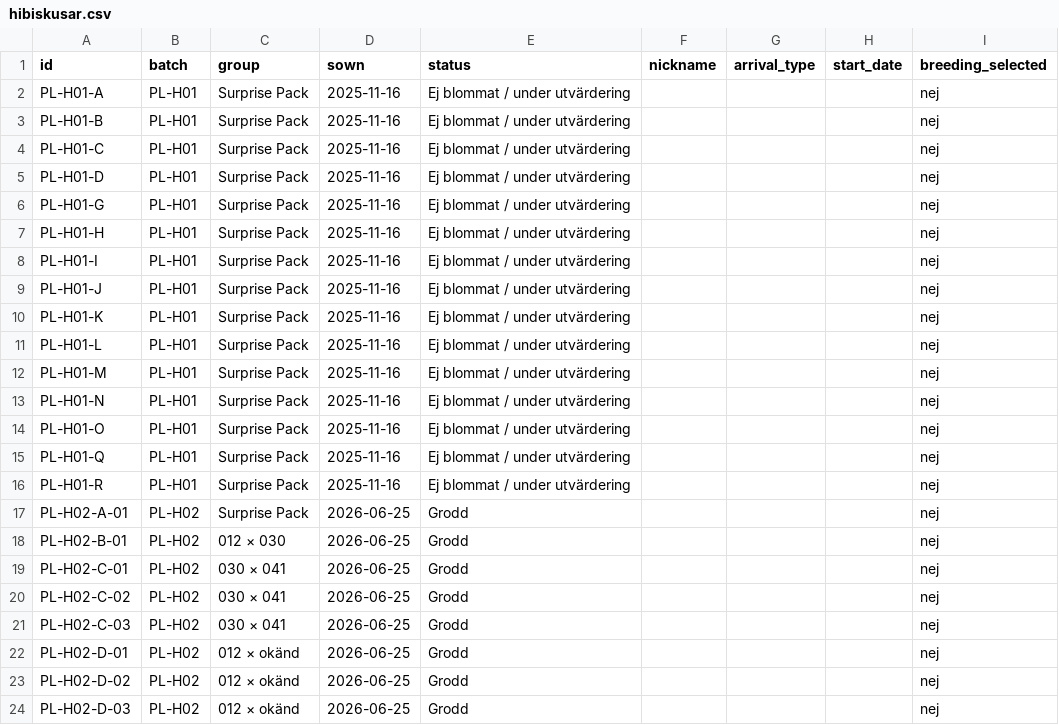
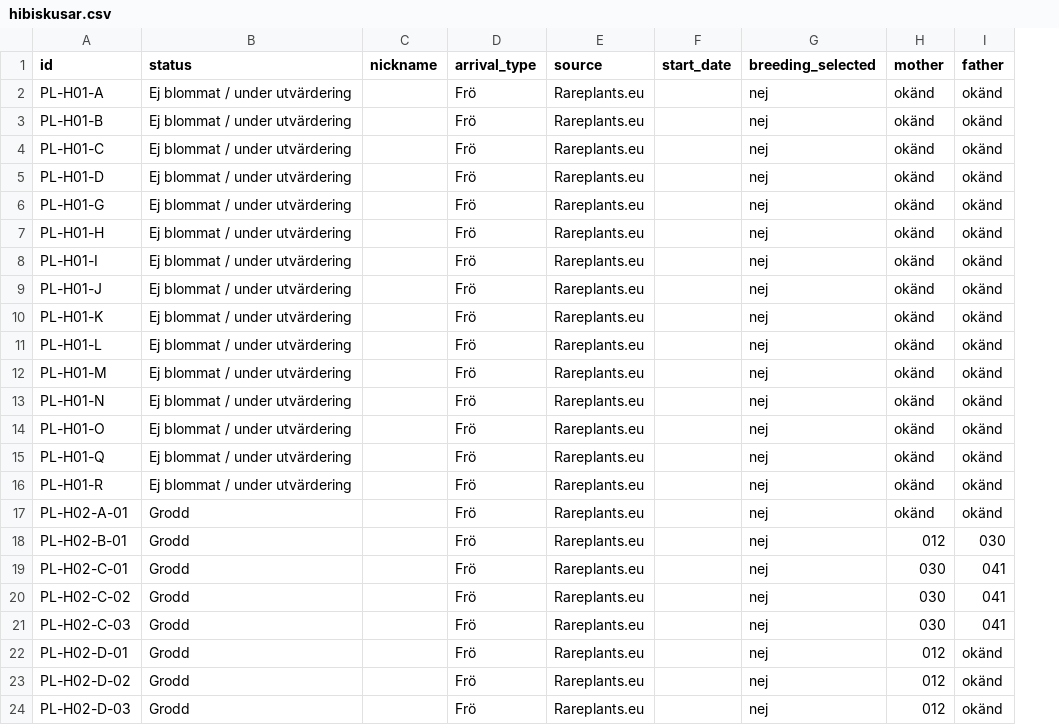
Before and after one commit to huasdy/mina-vaxter, a CSV file: data/hibiskusar.csv, drawn as a sheet; removed rows and columns are numbered as before the commit, all else as after; the diff names each change by its address in the sheet, - before the commit and + after, or states it on an @@ line.

```diff
--- a/data/hibiskusar.csv
+++ b/data/hibiskusar.csv
-column B (batch), rows 2-24: PL-H01 | PL-H01 | PL-H01 | PL-H01 | PL-H01 | PL-H01 | PL-H01 | PL-H01 | PL-H01 | PL-H01 | PL-H01 | PL-H01 | PL-H01 | PL-H01 | PL-H01 | PL-H02 | PL-H02 | PL-H02 | PL-H02 | PL-H02 | PL-H02 | PL-H02 | PL-H02
-column C (group), rows 2-24: Surprise Pack | Surprise Pack | Surprise Pack | Surprise Pack | Surprise Pack | Surprise Pack | Surprise Pack | Surprise Pack | Surprise Pack | Surprise Pack | Surprise Pack | Surprise Pack | Surprise Pack | Surprise Pack | Surprise Pack | Surprise Pack | 012 × 030 | 030 × 041 | 030 × 041 | 030 × 041 | 012 × okänd | 012 × okänd | 012 × okänd
-column D (sown), rows 2-24: 2025-11-16 | 2025-11-16 | 2025-11-16 | 2025-11-16 | 2025-11-16 | 2025-11-16 | 2025-11-16 | 2025-11-16 | 2025-11-16 | 2025-11-16 | 2025-11-16 | 2025-11-16 | 2025-11-16 | 2025-11-16 | 2025-11-16 | 2026-06-25 | 2026-06-25 | 2026-06-25 | 2026-06-25 | 2026-06-25 | 2026-06-25 | 2026-06-25 | 2026-06-25
+column E (source), rows 2-24: all Rareplants.eu
+column H (mother), rows 2-24: okänd | okänd | okänd | okänd | okänd | okänd | okänd | okänd | okänd | okänd | okänd | okänd | okänd | okänd | okänd | okänd | 012 | 030 | 030 | 030 | 012 | 012 | 012
+column I (father), rows 2-24: okänd | okänd | okänd | okänd | okänd | okänd | okänd | okänd | okänd | okänd | okänd | okänd | okänd | okänd | okänd | okänd | 030 | 041 | 041 | 041 | okänd | okänd | okänd
-D2:D24 (arrival_type): (empty)
+D2:D24 (arrival_type): Frö
```
Also changed, not shown: data/citrus.csv, data/milstolpar.csv, 16 other files.
